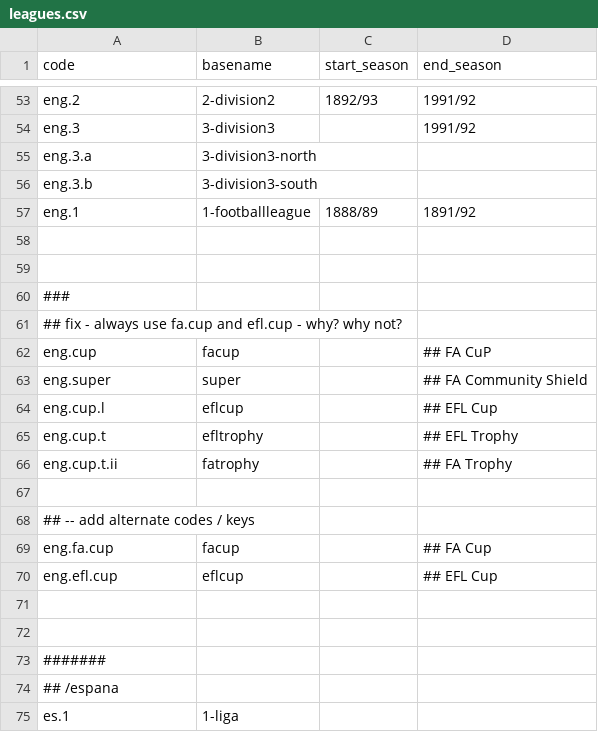
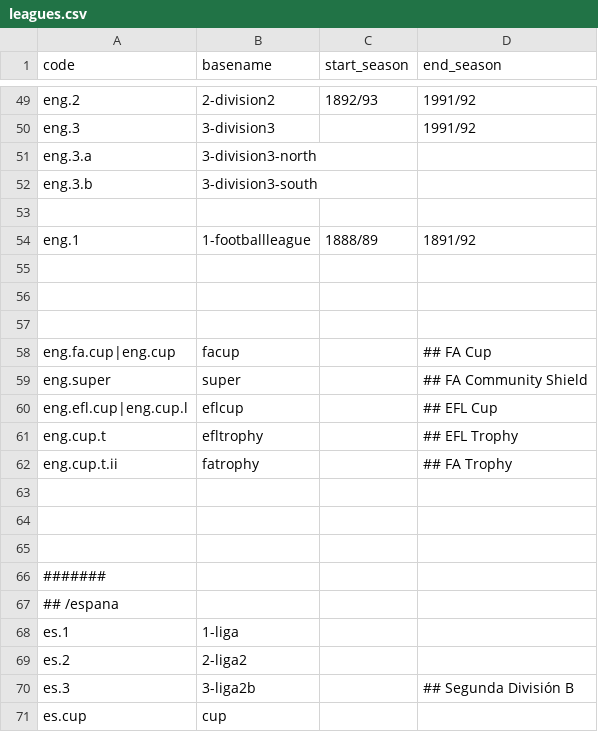
Before and after one commit to yorobot/fbup, a CSV file: openfootball/config/leagues.csv, drawn as a sheet; only a part is shown, gaps mark what is left out; the shorter side is filled out with more unchanged rows; the diff covers the shown part only.

```diff
--- a/openfootball/config/leagues.csv
+++ b/openfootball/config/leagues.csv
@@ -56,0 +53 @@ eng.3.b,3-division3-south,,
+
@@ -59,4 +56,3 @@ eng.1,1-footballleague,1888/89,1891/92
 
-###
-##  fix - always use fa.cup and efl.cup - why? why not?
-eng.cup,facup,,     ## FA CuP
+
+eng.fa.cup|eng.cup,    facup,,      ## FA Cup
@@ -64 +60 @@ eng.super,super,,    ## FA Community Shield
-eng.cup.l,eflcup,,   ## EFL Cup
+eng.efl.cup|eng.cup.l, eflcup,,     ## EFL Cup
@@ -67,5 +63,2 @@ eng.cup.t.ii,fatrophy,,  ## FA Trophy
 
-## -- add alternate codes / keys
-eng.fa.cup,facup,,    ## FA Cup
-eng.efl.cup,eflcup,,  ## EFL Cup
 
```
Also changed, not shown: 1 added row, 11 removed rows and 15 edited cells elsewhere in this file, openfootball/config/openfootball-europe.csv, 9 other files.
